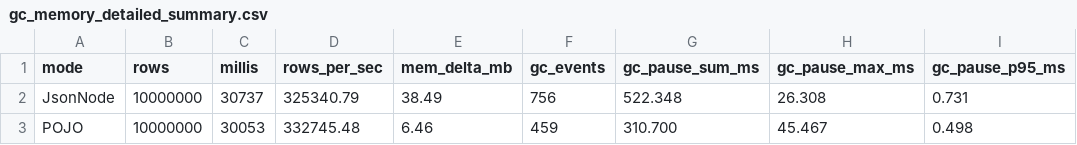
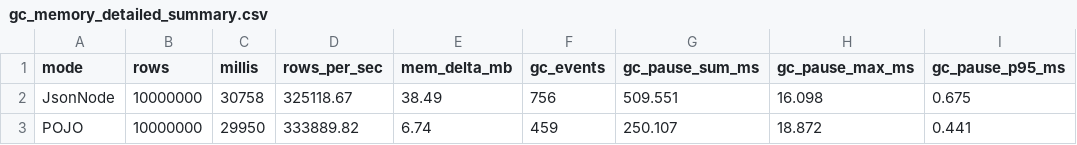
Before and after one commit to iinow/oddments, a CSV file: reports/docker_10m_200m/gc_memory_detailed_summary.csv, drawn as a sheet; only a part is shown; the diff names each change by its address in the sheet, - before the commit and + after, or states it on an @@ line.

```diff
--- a/reports/docker_10m_200m/gc_memory_detailed_summary.csv
+++ b/reports/docker_10m_200m/gc_memory_detailed_summary.csv
-C2 (millis): 30737
+C2 (millis): 30758
-D2 (rows_per_sec): 325340.79
+D2 (rows_per_sec): 325118.67
-G2 (gc_pause_sum_ms): 522.348
+G2 (gc_pause_sum_ms): 509.551
-H2 (gc_pause_max_ms): 26.308
+H2 (gc_pause_max_ms): 16.098
-I2 (gc_pause_p95_ms): 0.731
+I2 (gc_pause_p95_ms): 0.675
-C3 (millis): 30053
+C3 (millis): 29950
-D3 (rows_per_sec): 332745.48
+D3 (rows_per_sec): 333889.82
-E3 (mem_delta_mb): 6.46
+E3 (mem_delta_mb): 6.74
-G3 (gc_pause_sum_ms): 310.700
+G3 (gc_pause_sum_ms): 250.107
-H3 (gc_pause_max_ms): 45.467
+H3 (gc_pause_max_ms): 18.872
-I3 (gc_pause_p95_ms): 0.498
+I3 (gc_pause_p95_ms): 0.441
```
Also changed, not shown: reports/docker_10m_200m/docker_stats.csv, 5 other files.
